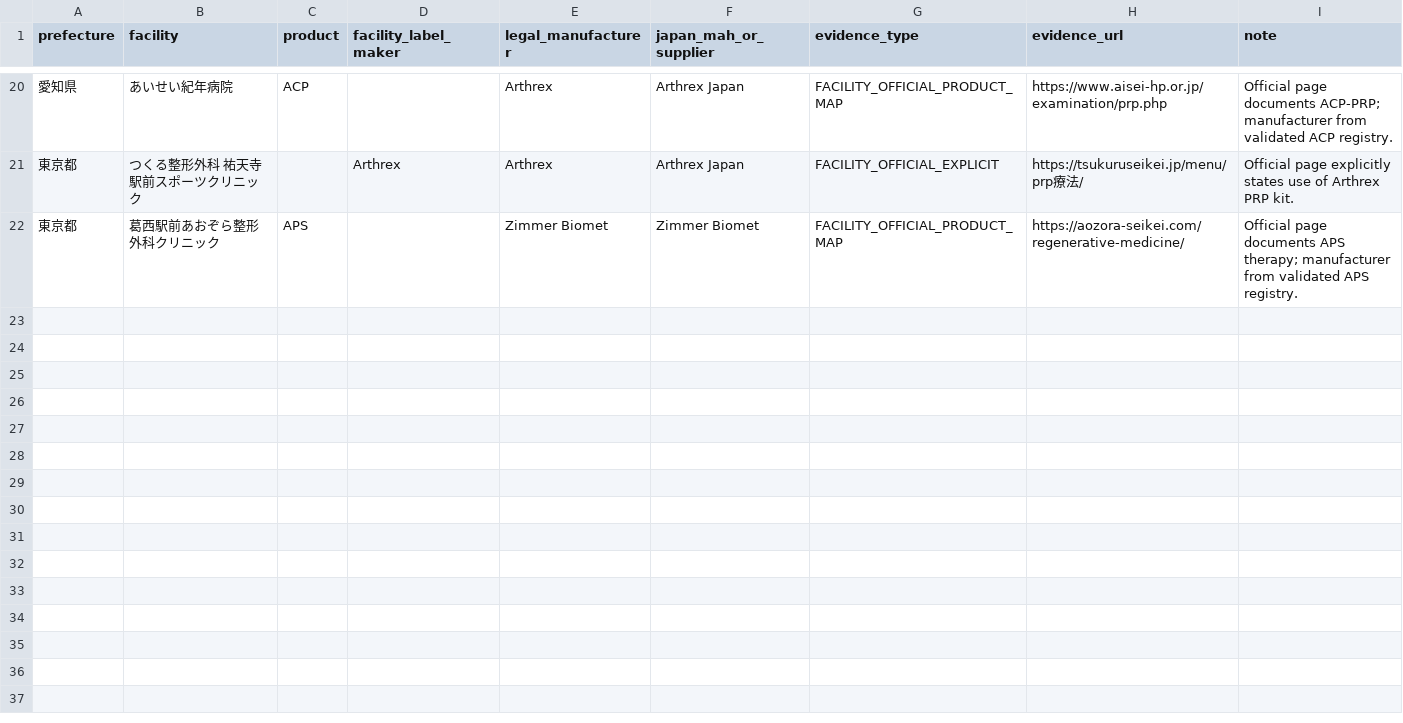
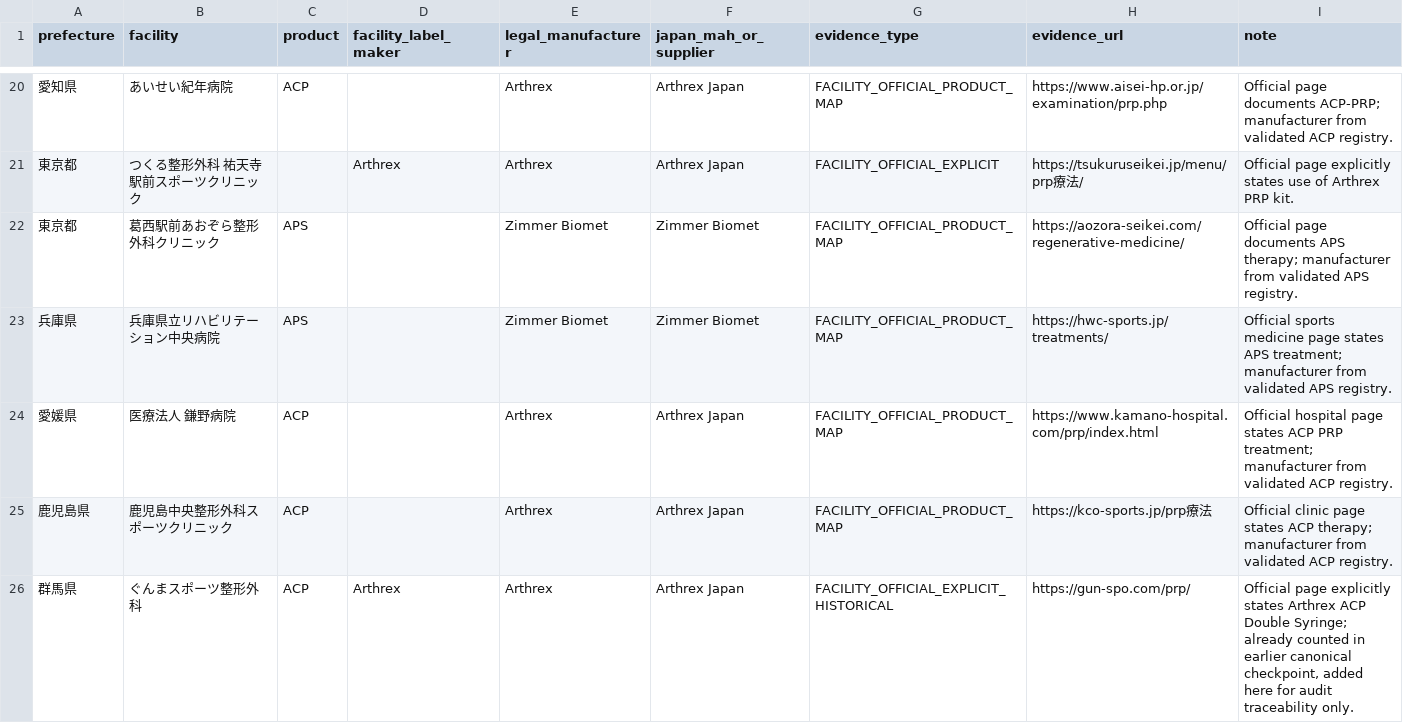
Before and after one commit to ri0115/saisei-collector, a TSV file: results/v42_maker_manual_verified_additions.tsv, drawn as a sheet; only a part is shown, gaps mark what is left out; the diff names each change by its address in the sheet, - before the commit and + after, or states it on an @@ line.

Commit message:
Add strict v2 verified manufacturer facilities

```diff
--- a/results/v42_maker_manual_verified_additions.tsv
+++ b/results/v42_maker_manual_verified_additions.tsv
+row 23: 兵庫県 | 兵庫県立リハビリテーション中央病院 | APS |  | Zimmer Biomet | Zimmer Biomet | FACILITY_OFFICIAL_PRODUCT_MAP | https://hwc-sports.jp/treatments/ | Official sports medicine page states APS treatment; manufacturer from validated APS registry.
+row 24: 愛媛県 | 医療法人 鎌野病院 | ACP |  | Arthrex | Arthrex Japan | FACILITY_OFFICIAL_PRODUCT_MAP | https://www.kamano-hospital.com/prp/index.html | Official hospital page states ACP PRP treatment; manufacturer from validated ACP registry.
+row 25: 鹿児島県 | 鹿児島中央整形外科スポーツクリニック | ACP |  | Arthrex | Arthrex Japan | FACILITY_OFFICIAL_PRODUCT_MAP | https://kco-sports.jp/prp療法 | Official clinic page states ACP therapy; manufacturer from validated ACP registry.
+row 26: 群馬県 | ぐんまスポーツ整形外科 | ACP | Arthrex | Arthrex | Arthrex Japan | FACILITY_OFFICIAL_EXPLICIT_HISTORICAL | https://gun-spo.com/prp/ | Official page explicitly states Arthrex ACP Double Syringe; already counted in earlier canonical checkpoint, added here for audit traceability only.
```
